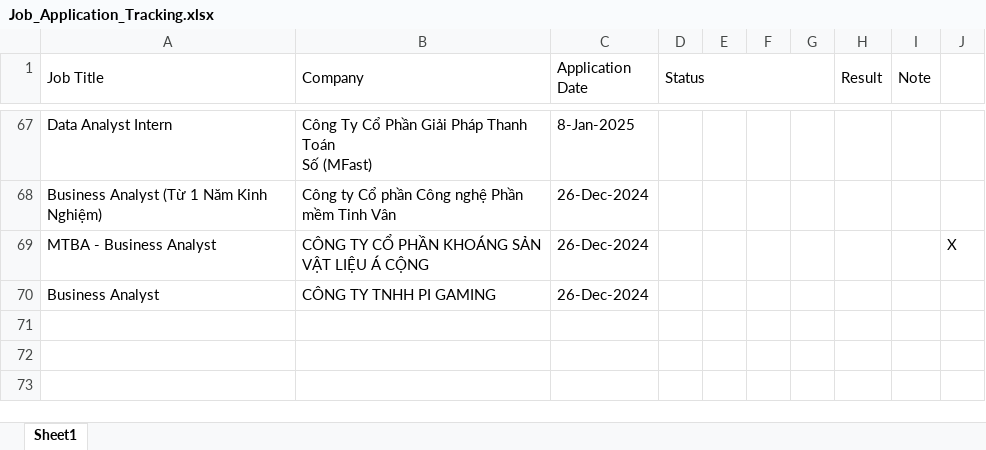
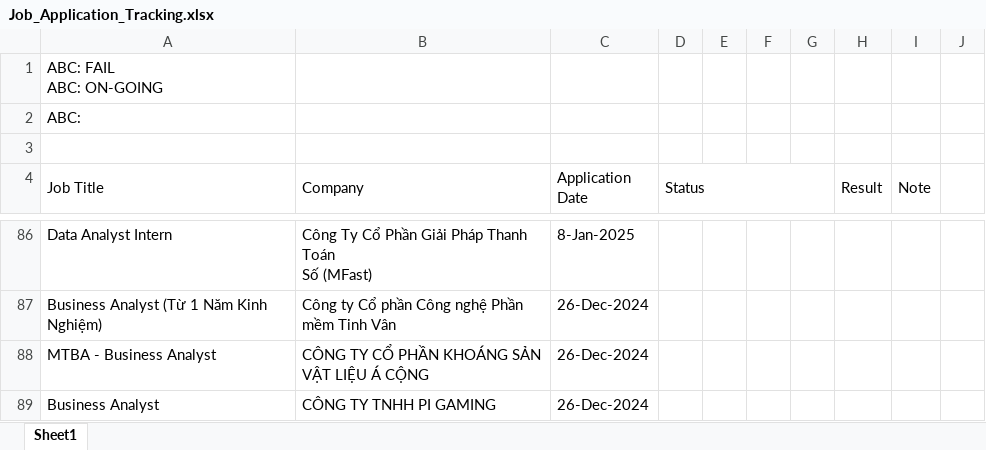
Before and after one commit to paulbboone/MyDocument, an Excel workbook: Job_Application_Tracking.xlsx, sheet Sheet1, drawn as a sheet; only a part is shown, gaps mark what is left out; values as stored, in another font and other column widths than the file's, no cell formats; charts and pictures not drawn; addresses are those after the commit; ↵ is a line break in a cell; the diff covers the shown part only; the diff names each change by its address in the sheet, - before the commit and + after, or states it on an @@ line.

```diff
--- a/Job_Application_Tracking.xlsx (sheet Sheet1)
+++ b/Job_Application_Tracking.xlsx (sheet Sheet1)
+row 1: ABC: FAIL ↵ ABC: ON-GOING
+row 2: ABC:
+row 3: (empty)
-J88: X
+J88: (empty)
```
Also changed, not shown: 17 added rows, 1 removed row and 10 edited cells elsewhere in this sheet, cell formats, charts or pictures, 16 other files.
